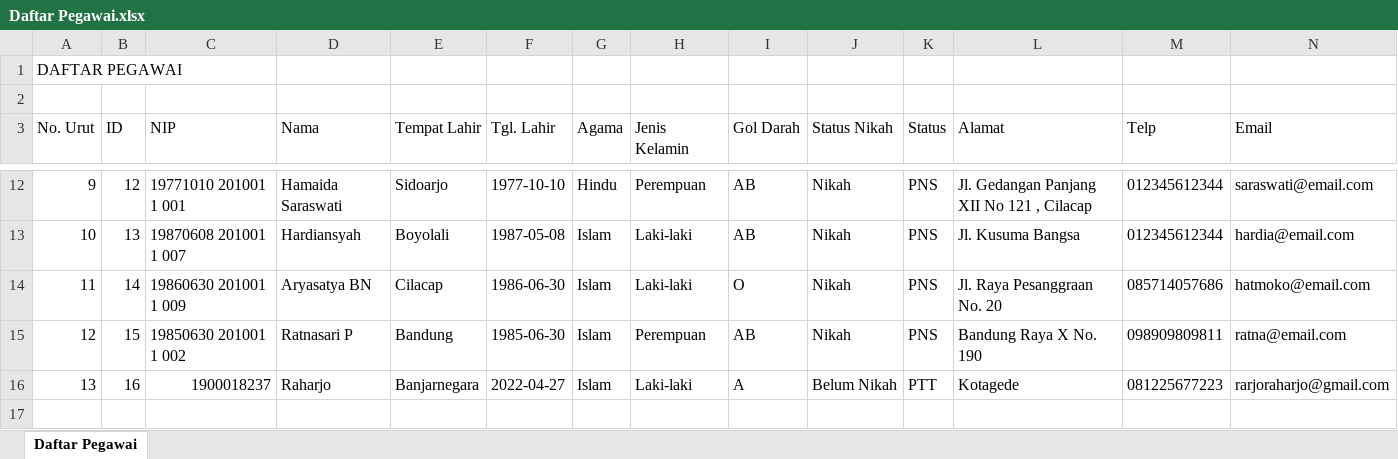
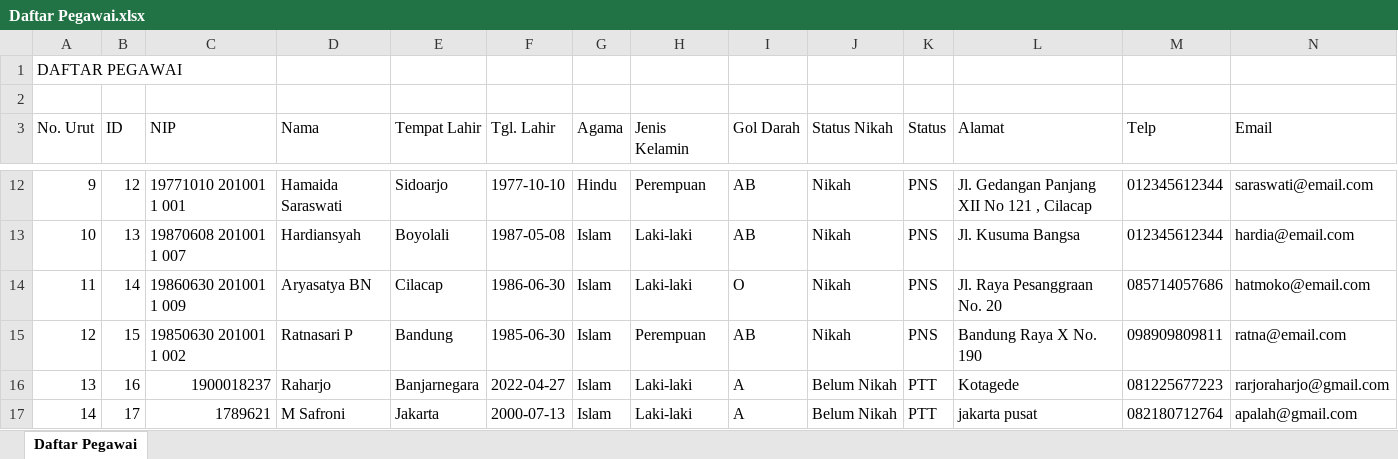
Before and after one commit to FadelNurAkhmad/Simpeg_PT_Gramasurya, an Excel workbook: assets/excel/Daftar Pegawai.xlsx, sheet Daftar Pegawai, drawn as a sheet; only a part is shown, gaps mark what is left out; values as stored, in another font and other column widths than the file's, no borders; rows hold the shown columns only; the diff names each change by its address in the sheet, - before the commit and + after, or states it on an @@ line.

Commit message:
new excel admin fix

```diff
--- a/assets/excel/Daftar Pegawai.xlsx (sheet Daftar Pegawai)
+++ b/assets/excel/Daftar Pegawai.xlsx (sheet Daftar Pegawai)
+row 17: 14 | 17 | 1789621 | M Safroni | Jakarta | 2000-07-13 | Islam | Laki-laki | A | Belum Nikah | PTT | jakarta pusat | 082180712764 | apalah@gmail.com
```
Also changed, not shown: assets/excel/Daftar Unit Kerja.xlsx, 6 other files.
